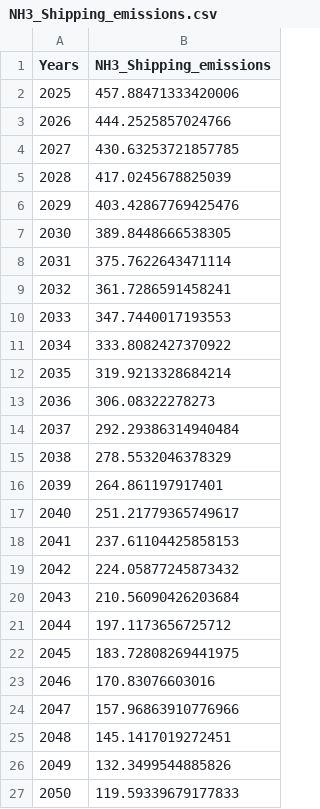
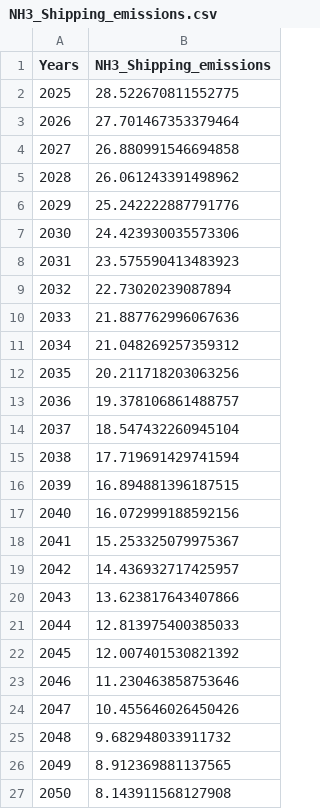
Before and after one commit to ReuterJakob/H2_pathways_repo, a CSV file: data/processed/NH3_Shipping_emissions.csv, drawn as a sheet.

```diff
--- a/data/processed/NH3_Shipping_emissions.csv
+++ b/data/processed/NH3_Shipping_emissions.csv
@@ -1,27 +1,27 @@
 Years;NH3_Shipping_emissions
-2025;457.88471333420006
-2026;444.2525857024766
-2027;430.63253721857785
-2028;417.0245678825039
-2029;403.42867769425476
-2030;389.8448666538305
-2031;375.7622643471114
-2032;361.7286591458241
-2033;347.7440017193553
-2034;333.8082427370922
-2035;319.9213328684214
-2036;306.08322278273
-2037;292.29386314940484
-2038;278.5532046378329
-2039;264.861197917401
-2040;251.21779365749617
-2041;237.61104425858153
-2042;224.05877245873432
-2043;210.56090426203684
-2044;197.1173656725712
-2045;183.72808269441975
-2046;170.83076603016
-2047;157.96863910776966
-2048;145.1417019272451
-2049;132.3499544885826
-2050;119.59339679177833
+2025;28.522670811552775
+2026;27.701467353379464
+2027;26.880991546694858
+2028;26.061243391498962
+2029;25.242222887791776
+2030;24.423930035573306
+2031;23.575590413483923
+2032;22.73020239087894
+2033;21.887762996067636
+2034;21.048269257359312
+2035;20.211718203063256
+2036;19.378106861488757
+2037;18.547432260945104
+2038;17.719691429741594
+2039;16.894881396187515
+2040;16.072999188592156
+2041;15.253325079975367
+2042;14.436932717425957
+2043;13.623817643407866
+2044;12.813975400385033
+2045;12.007401530821392
+2046;11.230463858753646
+2047;10.455646026450426
+2048;9.682948033911732
+2049;8.912369881137565
+2050;8.143911568127908
```
Also changed, not shown: data/processed/LH2_Shipping_emissions.csv, data/processed/LH2_cargo_emissions.csv, 7 other files.
